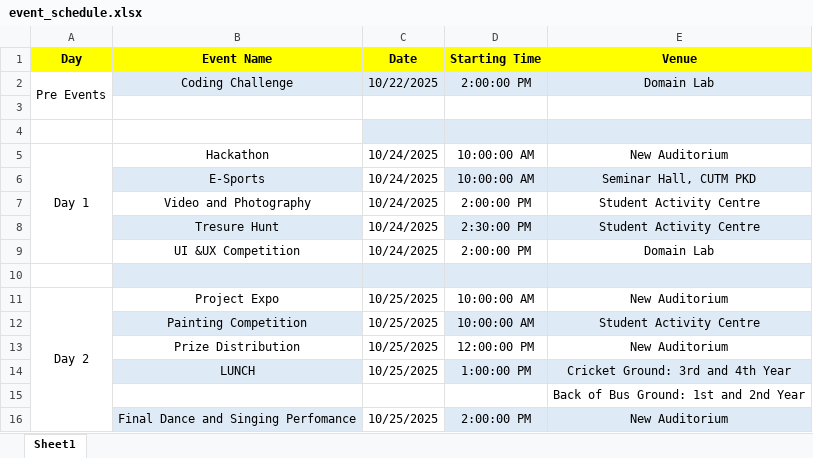
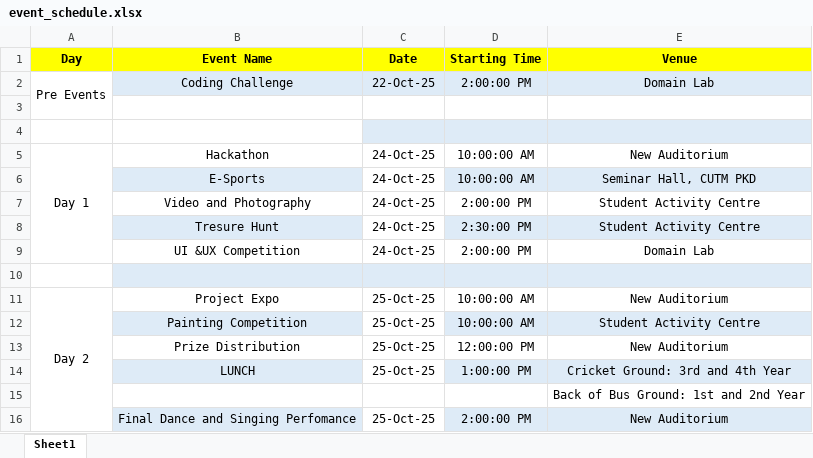
Before and after one commit to Rajendra9692385543/TechUtsav, an Excel workbook: event_schedule.xlsx, sheet Sheet1, drawn as a sheet; values as stored, in another font and other column widths than the file's, no borders; the diff names each change by its address in the sheet, - before the commit and + after, or states it on an @@ line.

Commit message:
Error Fixed in time2

```diff
--- a/event_schedule.xlsx (sheet Sheet1)
+++ b/event_schedule.xlsx (sheet Sheet1)
-C2 (Date): 10/22/2025
+C2 (Date): 22-Oct-25
-C5:C9 (Date): 10/24/2025
+C5:C9 (Date): 24-Oct-25
-C11:C14 (Date): 10/25/2025
+C11:C14 (Date): 25-Oct-25
-C16 (Date): 10/25/2025
+C16 (Date): 25-Oct-25
```
